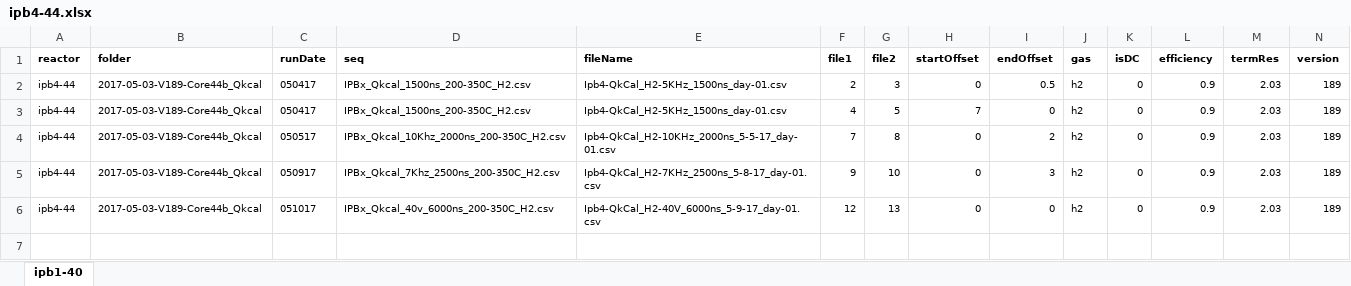
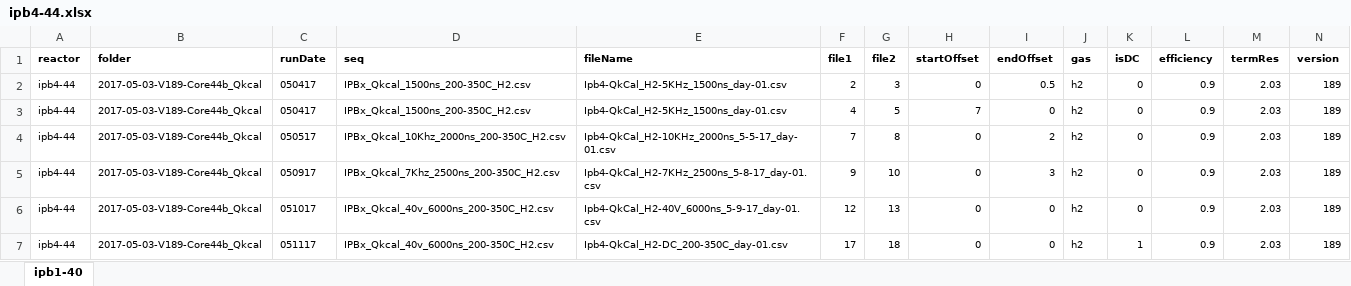
Before and after one commit to jliu4/BE, an Excel workbook: matlab/logDataProcess/ipb4-44.xlsx, sheet ipb1-40, drawn as a sheet; only a part is shown; values as stored, in another font and other column widths than the file's, no borders; rows hold the shown columns only; the diff names each change by its address in the sheet, - before the commit and + after, or states it on an @@ line.

```diff
--- a/matlab/logDataProcess/ipb4-44.xlsx (sheet ipb1-40)
+++ b/matlab/logDataProcess/ipb4-44.xlsx (sheet ipb1-40)
+row 7: ipb4-44 | 2017-05-03-V189-Core44b_Qkcal | 051117 | IPBx_Qkcal_40v_6000ns_200-350C_H2.csv | Ipb4-QkCal_H2-DC_200-350C_day-01.csv | 17 | 18 | 0 | 0 | h2 | 1 | 0.9 | 2.03 | 189
```
Also changed, not shown: 5 other files.
